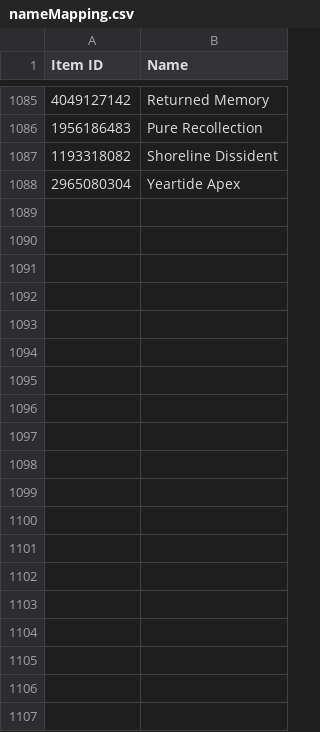
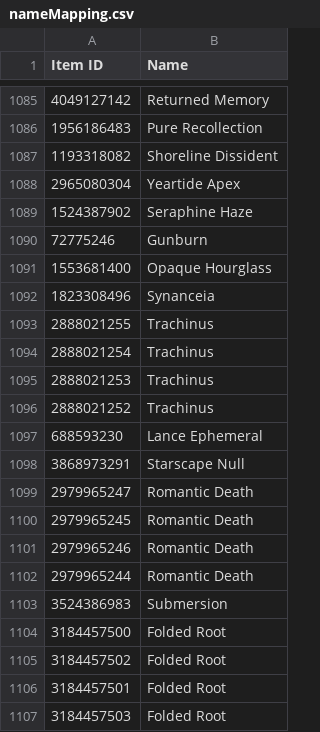
Before and after one commit to dannystirl/destiny, a CSV file: src/main/data/destiny/nameMapping.csv, drawn as a sheet; only a part is shown, gaps mark what is left out; the diff covers the shown part only.

```diff
--- a/src/main/data/destiny/nameMapping.csv
+++ b/src/main/data/destiny/nameMapping.csv
@@ -1088 +1088,20 @@ Item ID,Name
 2965080304,Yeartide Apex
+1524387902,Seraphine Haze
+72775246,Gunburn
+1553681400,Opaque Hourglass
+1823308496,Synanceia
+2888021255,Trachinus
+2888021254,Trachinus
+2888021253,Trachinus
+2888021252,Trachinus
+688593230,Lance Ephemeral
+3868973291,Starscape Null
+2979965247,Romantic Death
+2979965245,Romantic Death
+2979965246,Romantic Death
+2979965244,Romantic Death
+3524386983,Submersion
+3184457500,Folded Root
+3184457502,Folded Root
+3184457501,Folded Root
+3184457503,Folded Root
```
Also changed, not shown: 31 added rows elsewhere in this file, src/main/data/destiny/enhancedMapping.csv, 7 other files.
